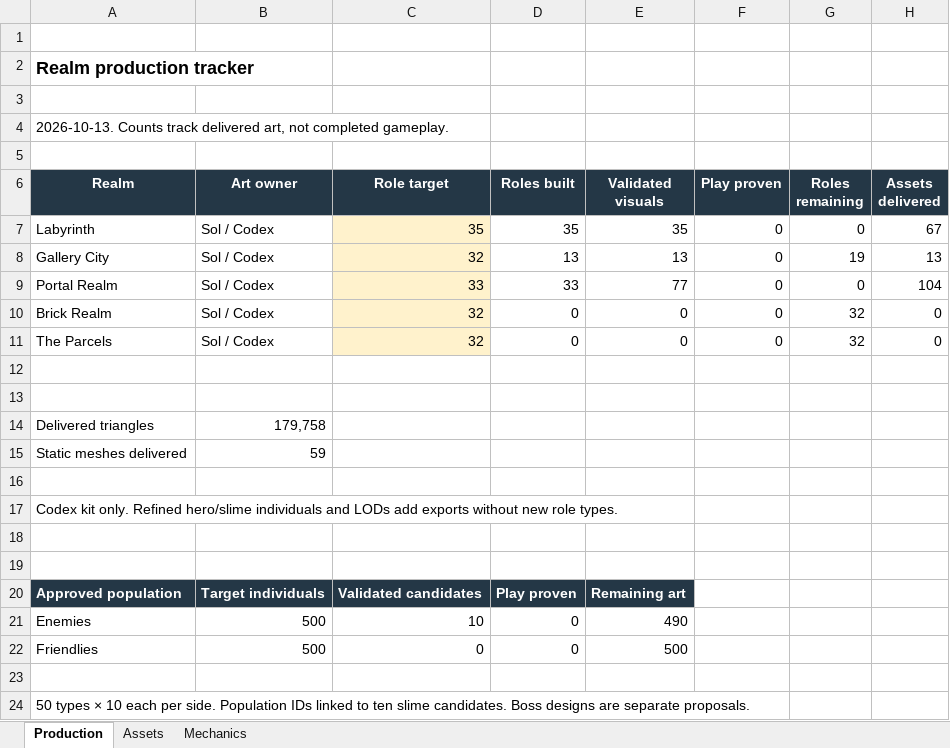
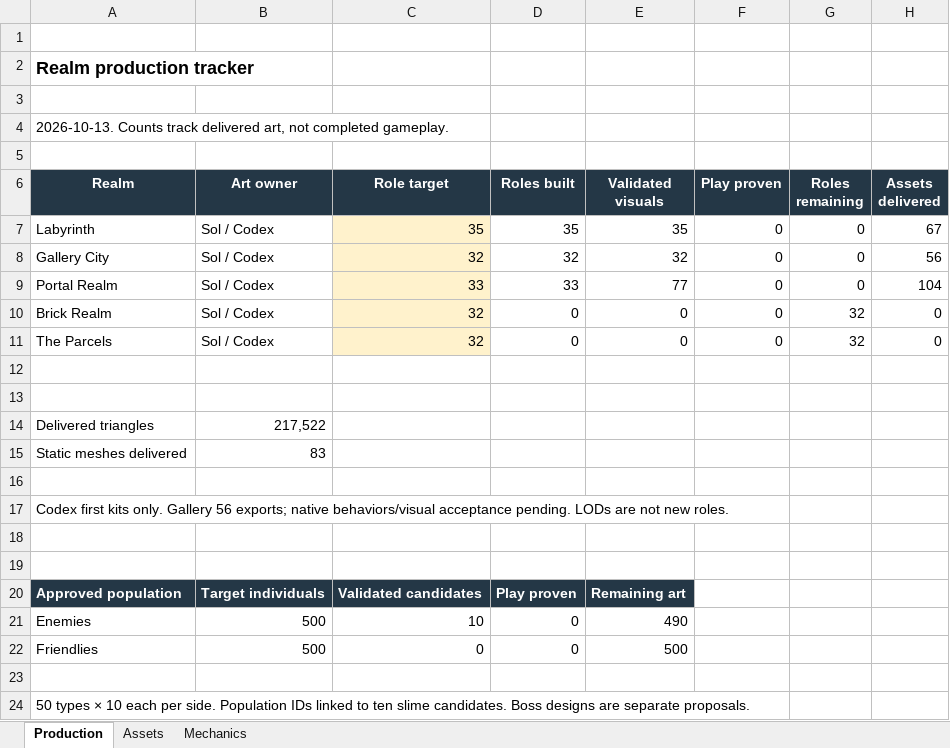
Before and after one commit to RicheyWorks/Daedalus2, an Excel workbook: docs/production/Realm-production-2026-10-13.xlsx, sheet Production, drawn as a sheet; values as stored, in another font and other column widths than the file's, no borders; the diff names each change by its address in the sheet, - before the commit and + after, or states it on an @@ line.

Commit message:
Complete Gallery modular art kit and reconcile production register

```diff
--- a/docs/production/Realm-production-2026-10-13.xlsx (sheet Production)
+++ b/docs/production/Realm-production-2026-10-13.xlsx (sheet Production)
-D8 (Roles built): 13
+D8 (Roles built): 32
-E8 (Validated visuals): 13
+E8 (Validated visuals): 32
-G8 (Roles remaining): 19
+G8 (Roles remaining): 0
-H8 (Assets delivered): 13
+H8 (Assets delivered): 56
-B14 (Art owner): 179,758
+B14 (Art owner): 217,522
-B15 (Art owner): 59
+B15 (Art owner): 83
-A17 (Realm): Codex kit only. Refined hero/slime individuals and LODs add exports without new role types.
+A17 (Realm): Codex first kits only. Gallery 56 exports; native behaviors/visual acceptance pending. LODs are not new roles.
```
Also changed, not shown: sheet Assets, sheet Mechanics, formulas that keep their value, 10 other files.
